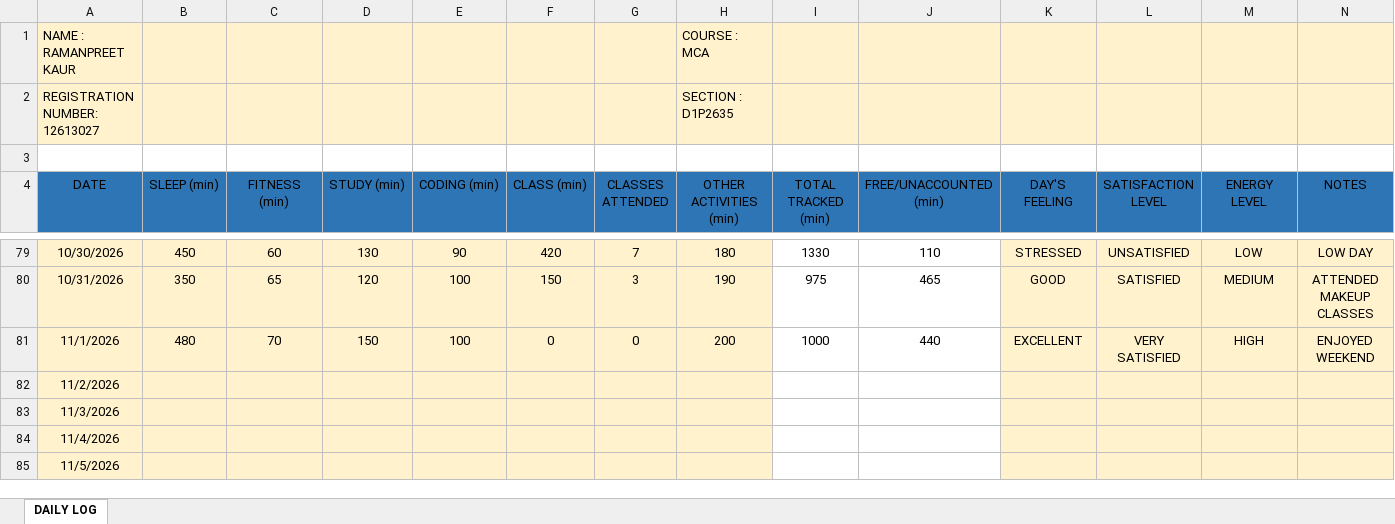
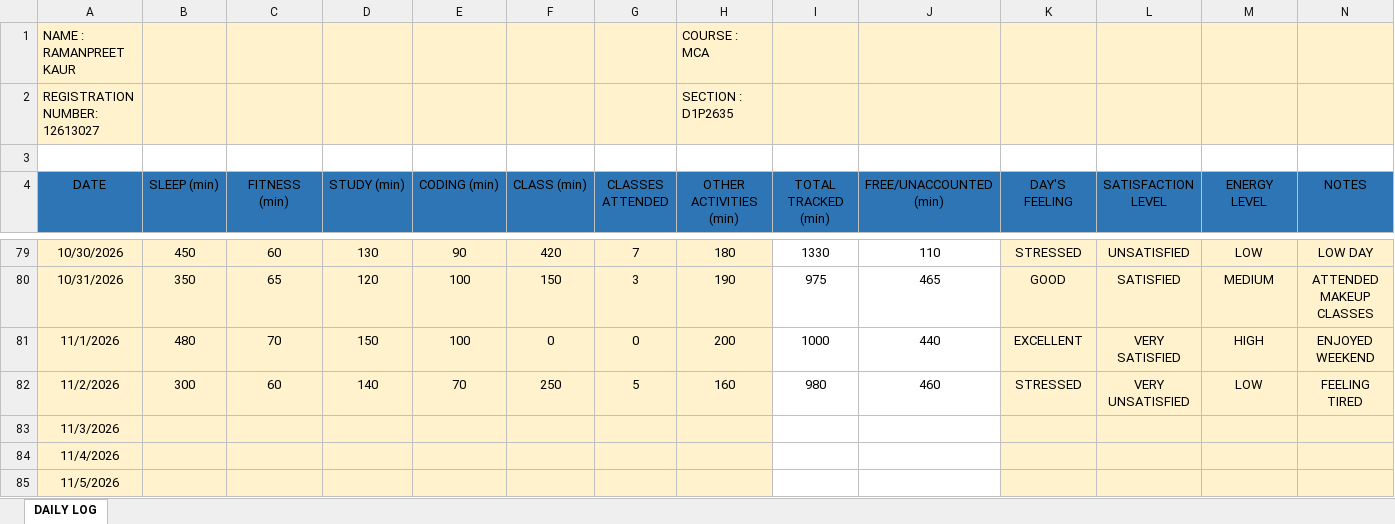
Before and after one commit to Ramanpreet08/CAP-776, an Excel workbook: 12613027.xlsx, sheet DAILY LOG, drawn as a sheet; only a part is shown, gaps mark what is left out; values as stored, in another font and other column widths than the file's, no borders; the diff names each change by its address in the sheet, - before the commit and + after, or states it on an @@ line.

Commit message:
Add files via upload

```diff
--- a/12613027.xlsx (sheet DAILY LOG)
+++ b/12613027.xlsx (sheet DAILY LOG)
-B82 (SLEEP (min)): (empty)
+B82 (SLEEP (min)): 300
-C82 (FITNESS (min)): (empty)
+C82 (FITNESS (min)): 60
-D82 (STUDY (min)): (empty)
+D82 (STUDY (min)): 140
-E82 (CODING (min)): (empty)
+E82 (CODING (min)): 70
-F82 (CLASS (min)): (empty)
+F82 (CLASS (min)): 250
-G82 (CLASSES ATTENDED): (empty)
+G82 (CLASSES ATTENDED): 5
-H82 (OTHER ACTIVITIES (min)): (empty)
+H82 (OTHER ACTIVITIES (min)): 160
-I82 (TOTAL TRACKED (min)): (empty)
+I82 (TOTAL TRACKED (min)): 980
-J82 (FREE/UNACCOUNTED (min)): (empty)
+J82 (FREE/UNACCOUNTED (min)): 460
-K82 (DAY'S FEELING): (empty)
+K82 (DAY'S FEELING): STRESSED
-L82 (SATISFACTION LEVEL): (empty)
+L82 (SATISFACTION LEVEL): VERY UNSATISFIED
-M82 (ENERGY LEVEL): (empty)
+M82 (ENERGY LEVEL): LOW
-N82 (NOTES): (empty)
+N82 (NOTES): FEELING TIRED
```
